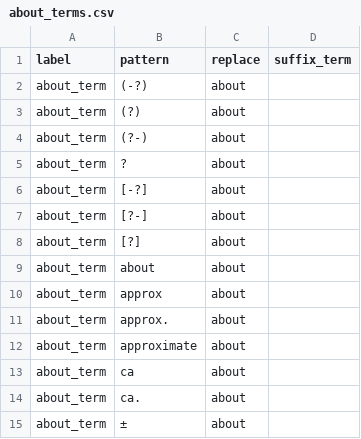
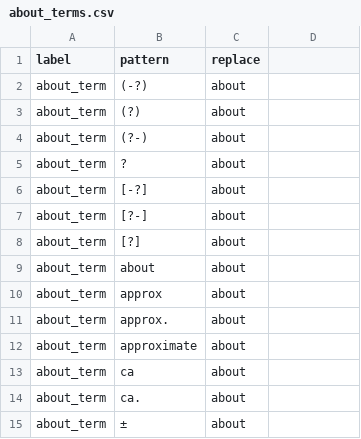
Before and after one commit to rafelafrance/FloraTraiter, a CSV file: flora/pylib/rules/terms/about_terms.csv, drawn as a sheet; the diff names each change by its address in the sheet, - before the commit and + after, or states it on an @@ line.

Commit message:
Make terms have the same columns in the CSV

```diff
--- a/flora/pylib/rules/terms/about_terms.csv
+++ b/flora/pylib/rules/terms/about_terms.csv
-D1: suffix_term
+D1: (empty)
```
